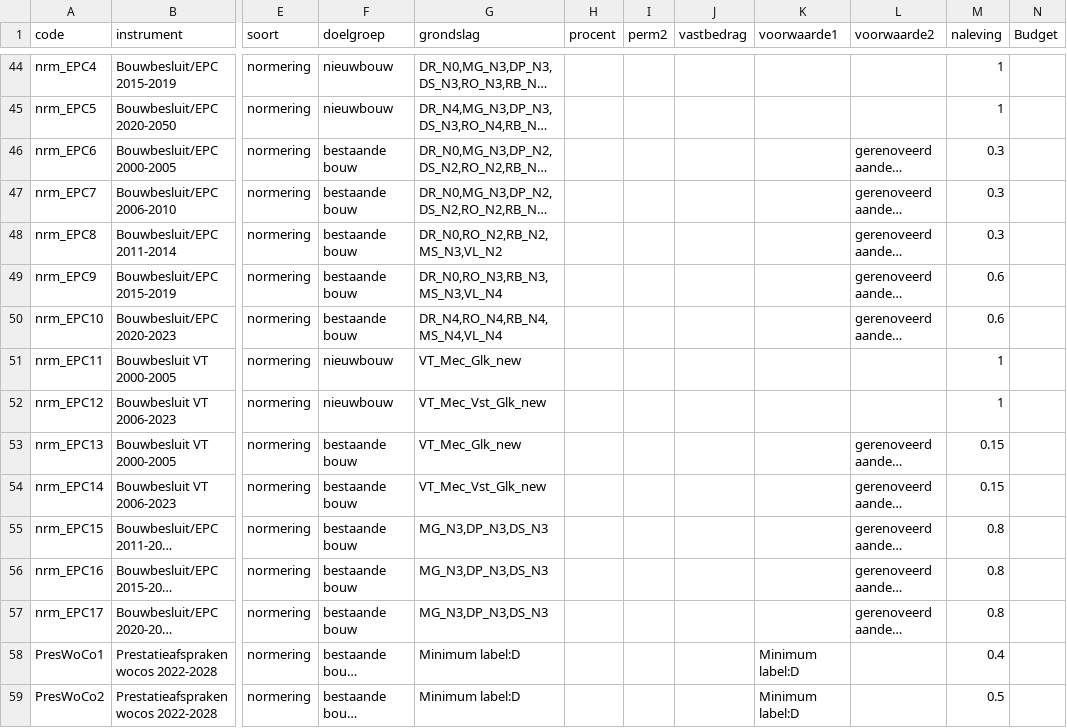
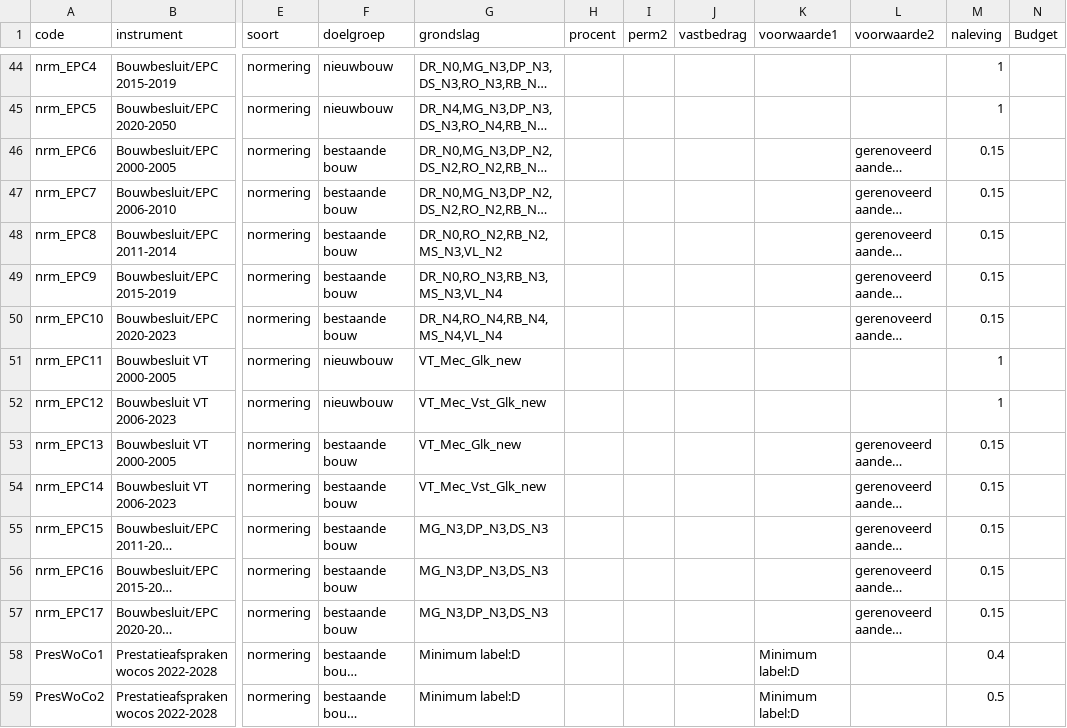
Before and after one commit to RuudvandenWijngaart/VestaDV, a CSV file: Runs/Beleid.csv, drawn as a sheet; only a part is shown, gaps mark what is left out; long unchanged cells end in …; the diff names each change by its address in the sheet, - before the commit and + after, or states it on an @@ line.

```diff
--- a/Runs/Beleid.csv
+++ b/Runs/Beleid.csv
-M46:M48 (naleving): 0.3
+M46:M48 (naleving): 0.15
-M49:M50 (naleving): 0.6
+M49:M50 (naleving): 0.15
-M55:M57 (naleving): 0.8
+M55:M57 (naleving): 0.15
```
Also changed, not shown: 2 other files.
